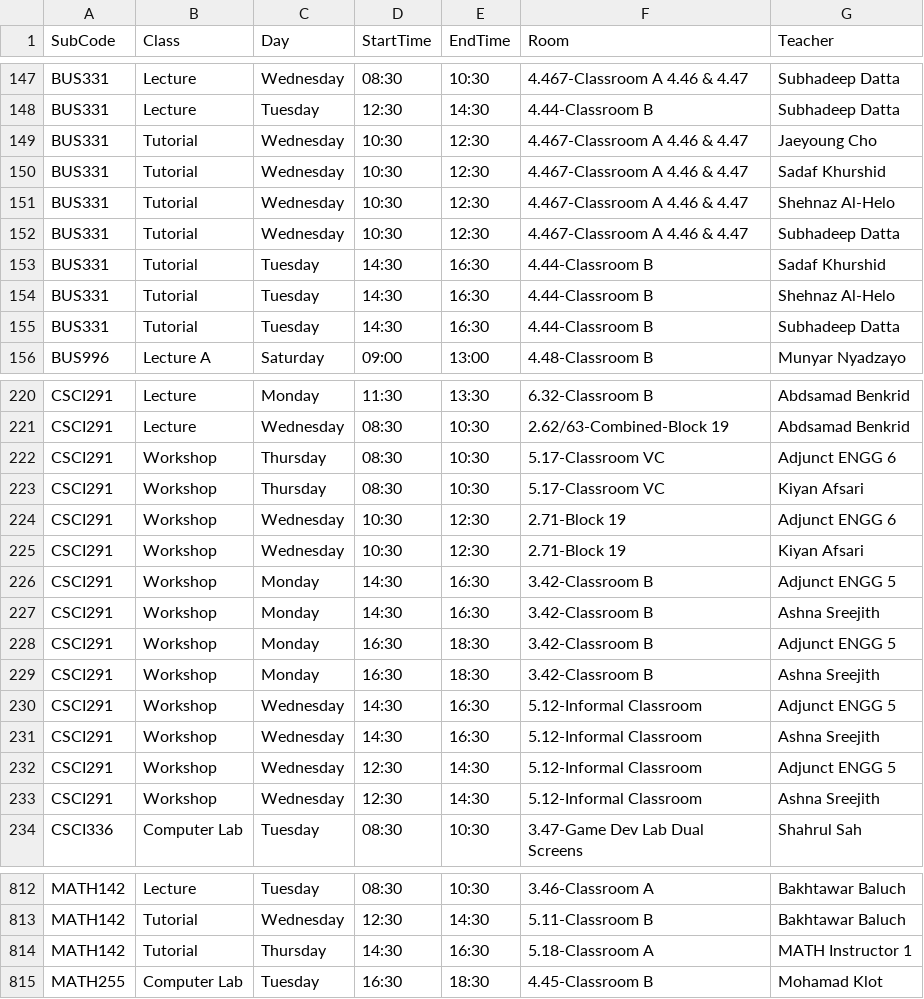
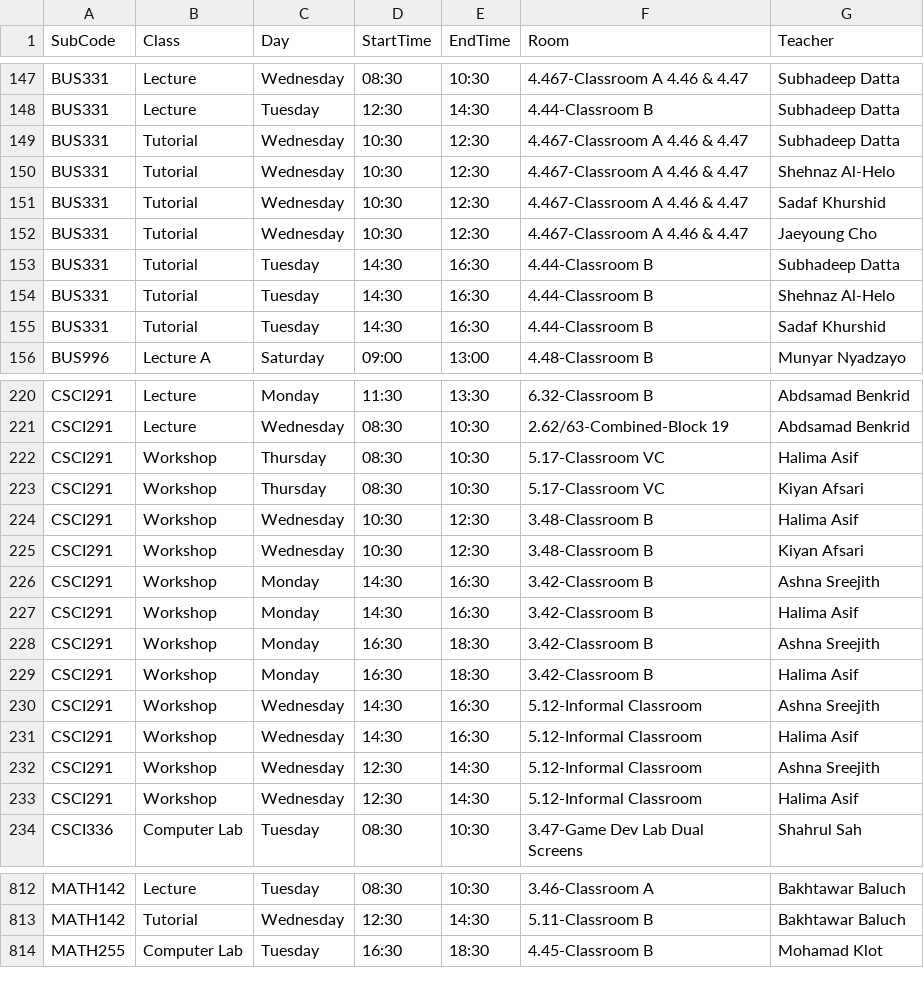
Before and after one commit to tahayparker/vaila, a CSV file: public/classes.csv, drawn as a sheet; only a part is shown, gaps mark what is left out; the diff covers the shown part only.

Commit message:
Update timetable CSV and professor schedule JSON [skip ci]

```diff
--- a/public/classes.csv
+++ b/public/classes.csv
@@ -148,9 +148,9 @@ BUS331,Lecture,Wednesday,08:30,10:30,4.467-Classroom A 4.46 & 4.47,Subhadeep Dat
 BUS331,Lecture,Tuesday,12:30,14:30,4.44-Classroom B,Subhadeep Datta
+BUS331,Tutorial,Wednesday,10:30,12:30,4.467-Classroom A 4.46 & 4.47,Subhadeep Datta
+BUS331,Tutorial,Wednesday,10:30,12:30,4.467-Classroom A 4.46 & 4.47,Shehnaz Al-Helo
+BUS331,Tutorial,Wednesday,10:30,12:30,4.467-Classroom A 4.46 & 4.47,Sadaf Khurshid
 BUS331,Tutorial,Wednesday,10:30,12:30,4.467-Classroom A 4.46 & 4.47,Jaeyoung Cho
-BUS331,Tutorial,Wednesday,10:30,12:30,4.467-Classroom A 4.46 & 4.47,Sadaf Khurshid
-BUS331,Tutorial,Wednesday,10:30,12:30,4.467-Classroom A 4.46 & 4.47,Shehnaz Al-Helo
-BUS331,Tutorial,Wednesday,10:30,12:30,4.467-Classroom A 4.46 & 4.47,Subhadeep Datta
+BUS331,Tutorial,Tuesday,14:30,16:30,4.44-Classroom B,Subhadeep Datta
+BUS331,Tutorial,Tuesday,14:30,16:30,4.44-Classroom B,Shehnaz Al-Helo
 BUS331,Tutorial,Tuesday,14:30,16:30,4.44-Classroom B,Sadaf Khurshid
-BUS331,Tutorial,Tuesday,14:30,16:30,4.44-Classroom B,Shehnaz Al-Helo
-BUS331,Tutorial,Tuesday,14:30,16:30,4.44-Classroom B,Subhadeep Datta
 BUS996,Lecture A,Saturday,09:00,13:00,4.48-Classroom B,Munyar Nyadzayo
@@ -221,14 +221,14 @@ CSCI291,Lecture,Monday,11:30,13:30,6.32-Classroom B,Abdsamad Benkrid
 CSCI291,Lecture,Wednesday,08:30,10:30,2.62/63-Combined-Block 19,Abdsamad Benkrid
-CSCI291,Workshop,Thursday,08:30,10:30,5.17-Classroom VC,Adjunct ENGG 6
+CSCI291,Workshop,Thursday,08:30,10:30,5.17-Classroom VC,Halima Asif
 CSCI291,Workshop,Thursday,08:30,10:30,5.17-Classroom VC,Kiyan Afsari
-CSCI291,Workshop,Wednesday,10:30,12:30,2.71-Block 19,Adjunct ENGG 6
-CSCI291,Workshop,Wednesday,10:30,12:30,2.71-Block 19,Kiyan Afsari
-CSCI291,Workshop,Monday,14:30,16:30,3.42-Classroom B,Adjunct ENGG 5
+CSCI291,Workshop,Wednesday,10:30,12:30,3.48-Classroom B,Halima Asif
+CSCI291,Workshop,Wednesday,10:30,12:30,3.48-Classroom B,Kiyan Afsari
 CSCI291,Workshop,Monday,14:30,16:30,3.42-Classroom B,Ashna Sreejith
-CSCI291,Workshop,Monday,16:30,18:30,3.42-Classroom B,Adjunct ENGG 5
+CSCI291,Workshop,Monday,14:30,16:30,3.42-Classroom B,Halima Asif
 CSCI291,Workshop,Monday,16:30,18:30,3.42-Classroom B,Ashna Sreejith
-CSCI291,Workshop,Wednesday,14:30,16:30,5.12-Informal Classroom,Adjunct ENGG 5
+CSCI291,Workshop,Monday,16:30,18:30,3.42-Classroom B,Halima Asif
 CSCI291,Workshop,Wednesday,14:30,16:30,5.12-Informal Classroom,Ashna Sreejith
-CSCI291,Workshop,Wednesday,12:30,14:30,5.12-Informal Classroom,Adjunct ENGG 5
+CSCI291,Workshop,Wednesday,14:30,16:30,5.12-Informal Classroom,Halima Asif
 CSCI291,Workshop,Wednesday,12:30,14:30,5.12-Informal Classroom,Ashna Sreejith
+CSCI291,Workshop,Wednesday,12:30,14:30,5.12-Informal Classroom,Halima Asif
 CSCI336,Computer Lab,Tuesday,08:30,10:30,3.47-Game Dev Lab Dual Screens,Shahrul Sah
@@ -813,3 +813,2 @@ MATH142,Lecture,Tuesday,08:30,10:30,3.46-Classroom A,Bakhtawar Baluch
 MATH142,Tutorial,Wednesday,12:30,14:30,5.11-Classroom B,Bakhtawar Baluch
-MATH142,Tutorial,Thursday,14:30,16:30,5.18-Classroom A,MATH Instructor 1
 MATH255,Computer Lab,Tuesday,16:30,18:30,4.45-Classroom B,Mohamad Klot
```
Also changed, not shown: 2 moved rows and 2 edited cells elsewhere in this file.
